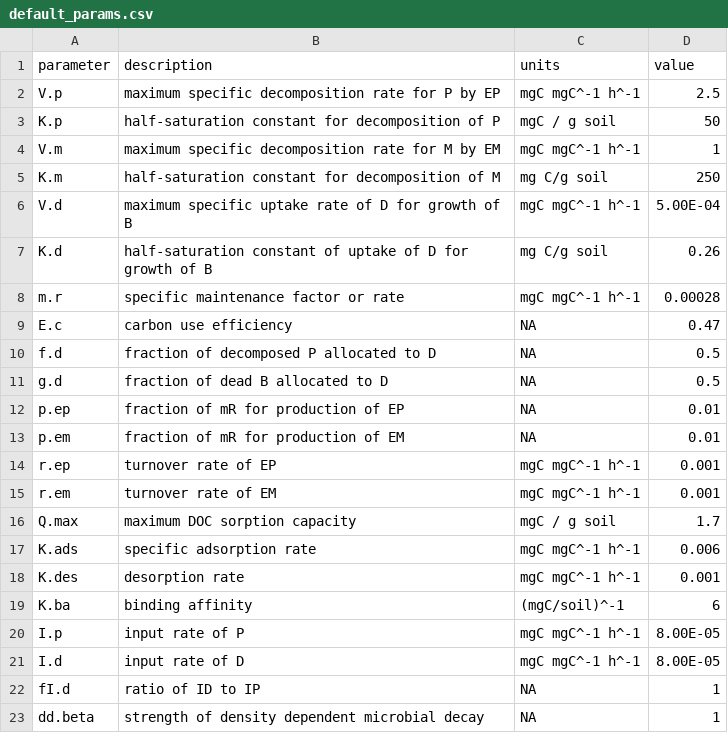
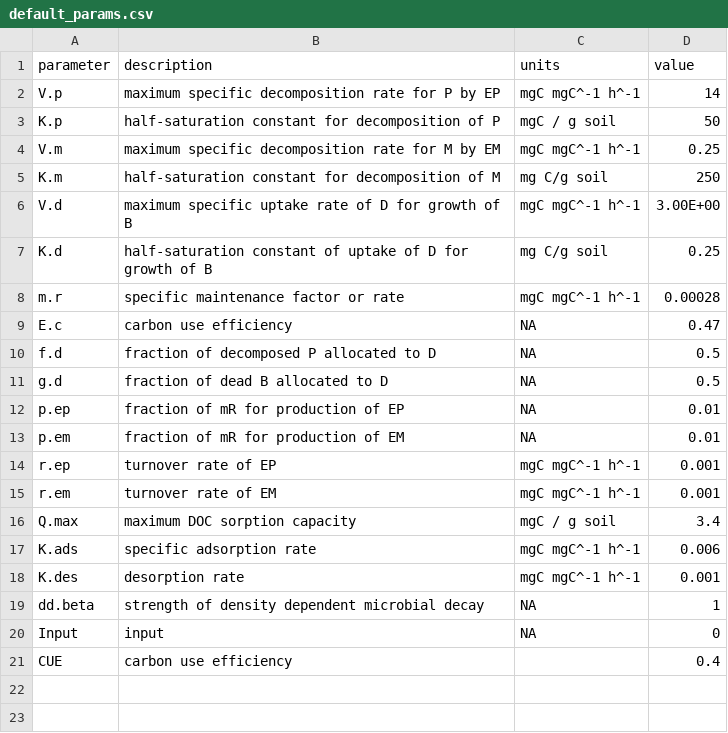
Before and after one commit to Microbial-Explicit-Model/MEMC, a CSV file: data-raw/default_params.csv, drawn as a sheet.

```diff
--- a/data-raw/default_params.csv
+++ b/data-raw/default_params.csv
@@ -1,8 +1,8 @@
 parameter,description,units,value
-V.p,maximum specific decomposition rate for P by EP,mgC mgC^-1 h^-1,2.5
+V.p,maximum specific decomposition rate for P by EP,mgC mgC^-1 h^-1,14
 K.p,half-saturation constant for decomposition of P,mgC / g soil,50
-V.m,maximum specific decomposition rate for M by EM,mgC mgC^-1 h^-1,1
+V.m,maximum specific decomposition rate for M by EM,mgC mgC^-1 h^-1,0.25
 K.m,half-saturation constant for decomposition of M,mg C/g soil,250
-V.d,maximum specific uptake rate of D for growth of B,mgC mgC^-1 h^-1,5.00E-04
-K.d,half-saturation constant of uptake of D for growth of B,mg C/g soil,0.26
+V.d,maximum specific uptake rate of D for growth of B,mgC mgC^-1 h^-1,3.00E+00
+K.d,half-saturation constant of uptake of D for growth of B,mg C/g soil,0.25
 m.r,specific maintenance factor or rate,mgC mgC^-1 h^-1,0.00028
@@ -15,9 +15,7 @@ r.ep,turnover rate of EP,mgC mgC^-1 h^-1,0.001
 r.em,turnover rate of EM,mgC mgC^-1 h^-1,0.001
-Q.max,maximum DOC sorption capacity,mgC / g soil,1.7
+Q.max,maximum DOC sorption capacity,mgC / g soil,3.4
 K.ads,specific adsorption rate,mgC mgC^-1 h^-1,0.006
 K.des,desorption rate,mgC mgC^-1 h^-1,0.001
-K.ba,binding affinity,(mgC/soil)^-1,6
-I.p,input rate of P,mgC mgC^-1 h^-1,8.00E-05
-I.d,input rate of D,mgC mgC^-1 h^-1,8.00E-05
-fI.d,ratio of ID to IP,NA,1
 dd.beta,strength of density dependent microbial decay,NA,1
+Input,input ,NA,0
+CUE,carbon use efficiency,,0.4
```
Also changed, not shown: 7 other files.
